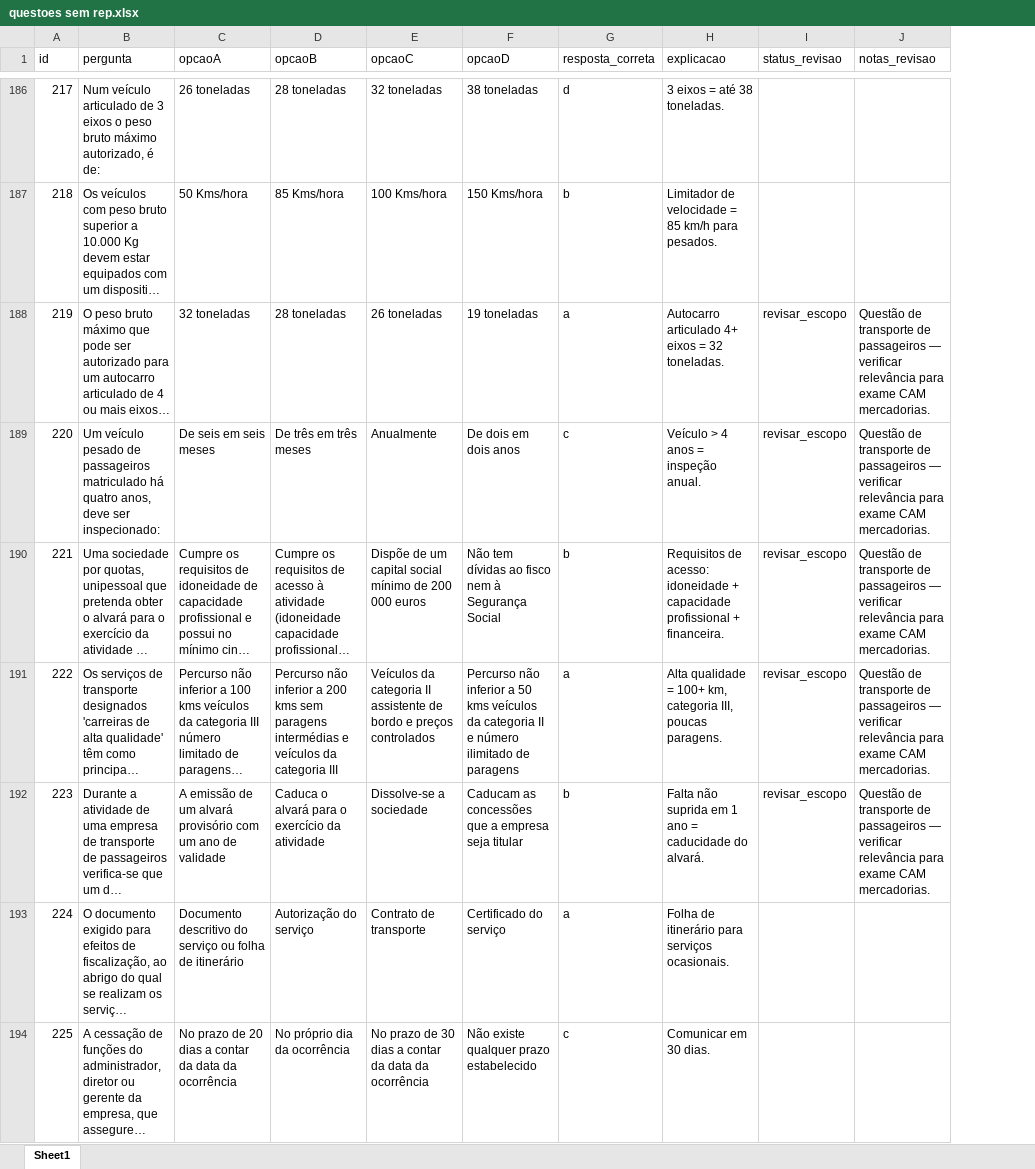
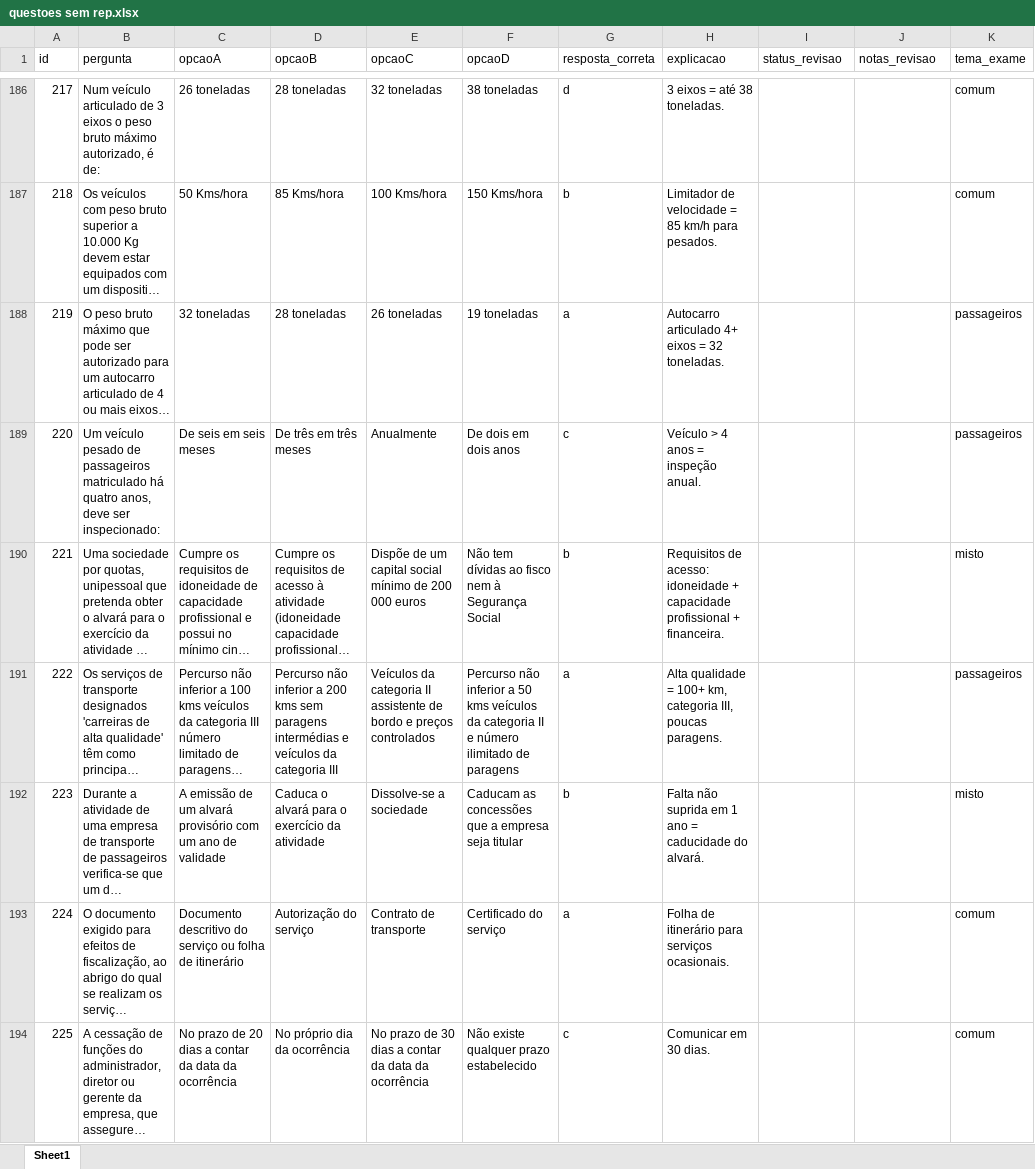
Before and after one commit to iadreamsforever-png/app-cam-imt, an Excel workbook: questoes sem rep.xlsx, sheet Sheet1, drawn as a sheet; only a part is shown, gaps mark what is left out; long unchanged cells end in …; values as stored, in another font and other column widths than the file's, no borders; the diff covers the shown part only; the diff names each change by its address in the sheet, - before the commit and + after, or states it on an @@ line.

Commit message:
Alinhar banco ao exame CAM: mercadorias e passageiros, filtros por tema

```diff
--- a/questoes sem rep.xlsx (sheet Sheet1)
+++ b/questoes sem rep.xlsx (sheet Sheet1)
+column K (tema_exame), rows 186-194: comum | comum | passageiros | passageiros | misto | passageiros | misto | comum | comum
-I188:I192 (status_revisao): revisar_escopo
+I188:I192 (status_revisao): (empty)
-J188:J192 (notas_revisao): Questão de transporte de passageiros — verificar relevância para exame CAM mercadorias.
+J188:J192 (notas_revisao): (empty)
```
Also changed, not shown: 61 edited cells elsewhere in this sheet, 5 other files.
